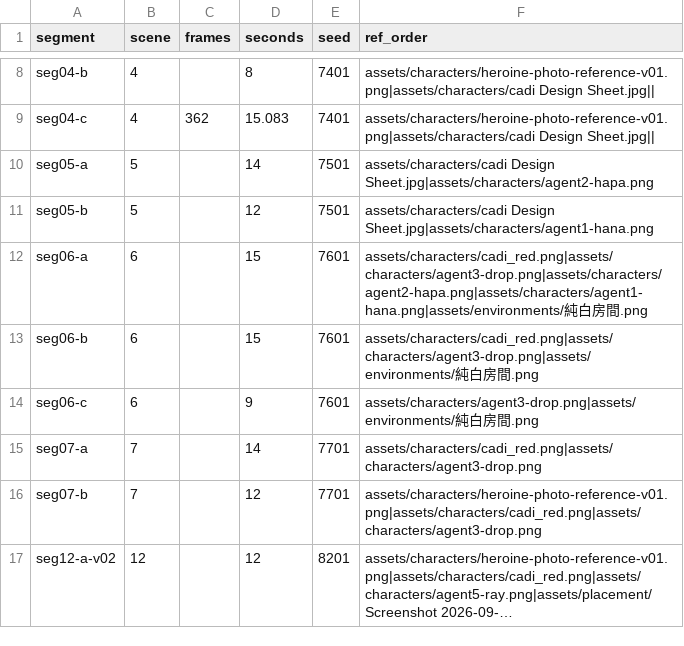
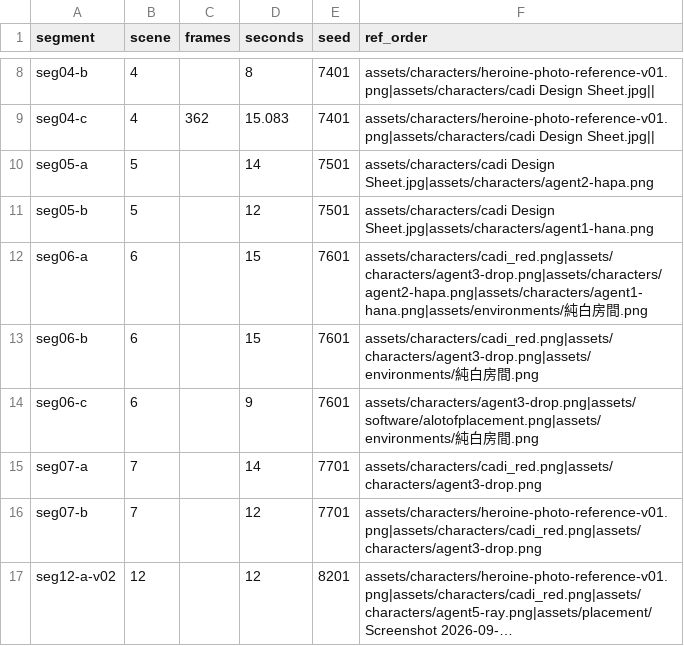
Before and after one commit to ericyin322/Cadi-Launch-Film, a CSV file: manifest.csv, drawn as a sheet; only a part is shown, gaps mark what is left out; long unchanged cells end in ….

```diff
--- a/manifest.csv
+++ b/manifest.csv
@@ -13,3 +13,3 @@ seg06-a,6,,15,7601,"assets/characters/cadi_red.png|assets/characters/agent3-drop
 seg06-b,6,,15,7601,"assets/characters/cadi_red.png|assets/characters/agent3-drop.png|assets/environments/純白房間.png"
-seg06-c,6,,9,7601,"assets/characters/agent3-drop.png|assets/environments/純白房間.png"
+seg06-c,6,,9,7601,"assets/characters/agent3-drop.png|assets/software/alotofplacement.png|assets/environments/純白房間.png"
 seg07-a,7,,14,7701,assets/characters/cadi_red.png|assets/characters/agent3-drop.png
```
Also changed, not shown: 14 other files.
